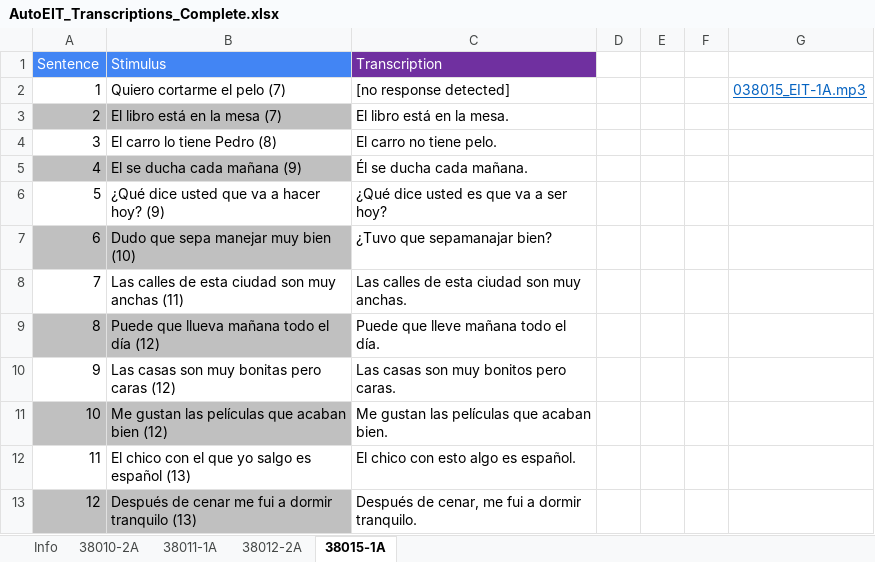
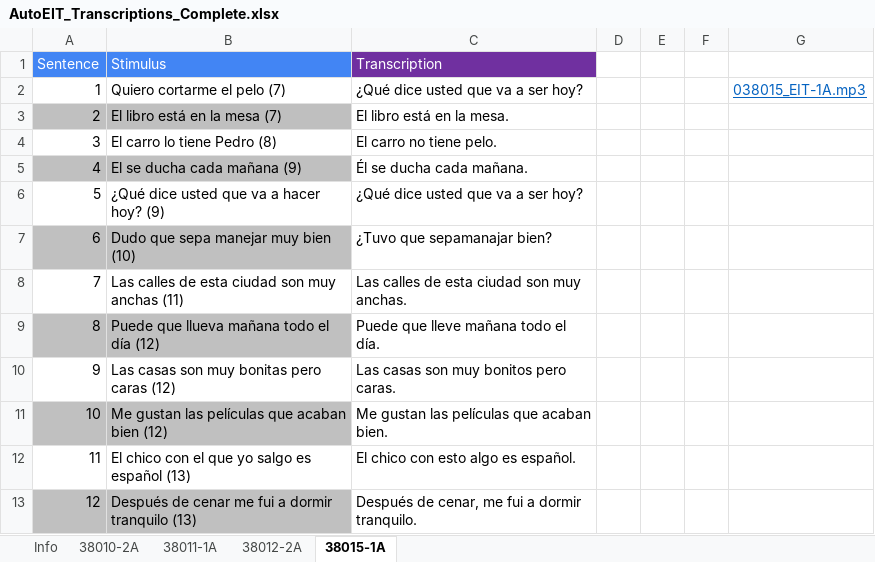
Before and after one commit to David33706/AutoEIT_test, an Excel workbook: output/AutoEIT_Transcriptions_Complete.xlsx, sheet 38015-1A, drawn as a sheet; only a part is shown; values as stored, in another font and other column widths than the file's, no borders; the diff names each change by its address in the sheet, - before the commit and + after, or states it on an @@ line.

```diff
--- a/output/AutoEIT_Transcriptions_Complete.xlsx (sheet 38015-1A)
+++ b/output/AutoEIT_Transcriptions_Complete.xlsx (sheet 38015-1A)
-C2 (Transcription): [no response detected]
+C2 (Transcription): ¿Qué dice usted que va a ser hoy?
-C6 (Transcription): ¿Qué dice usted es que va a ser hoy?
+C6 (Transcription): ¿Qué dice usted que va a ser hoy?
```
Also changed, not shown: sheet 38012-2A, sheet 38011-1A, 5 other files.
